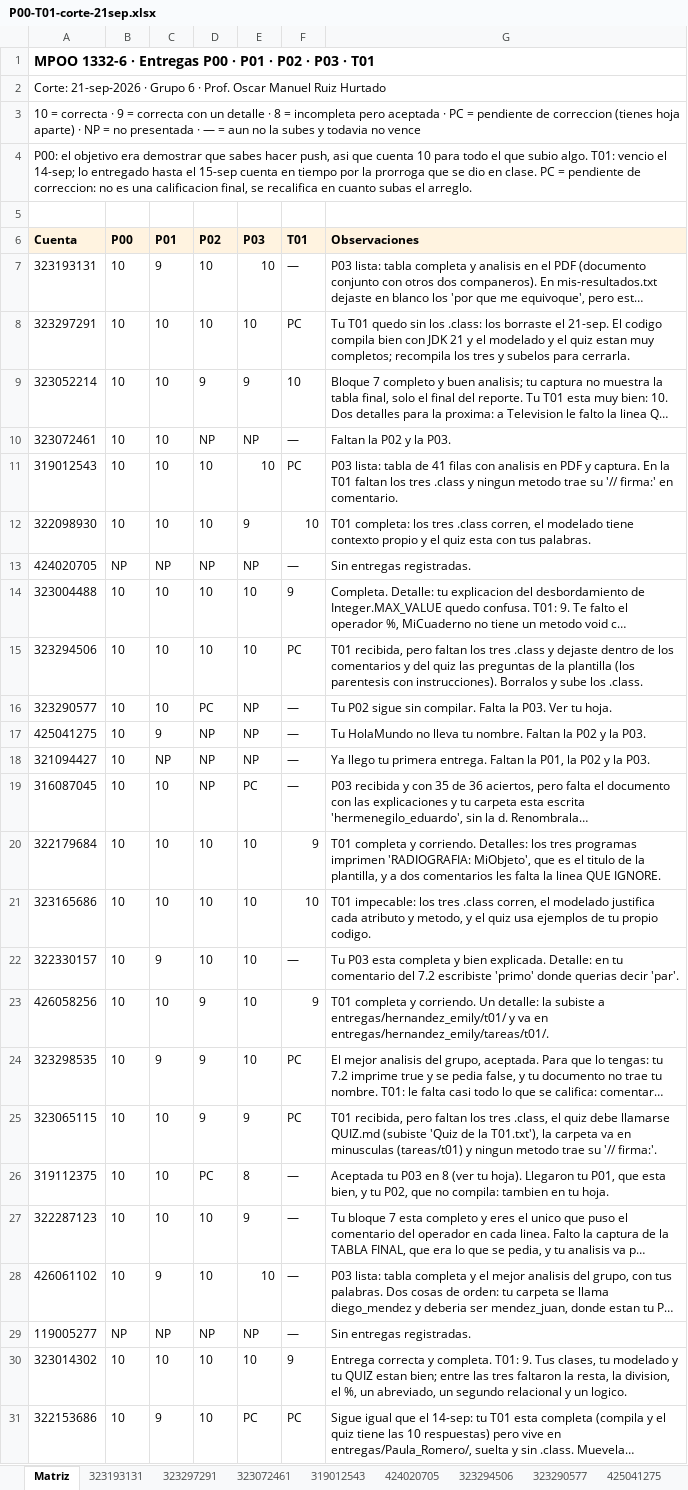
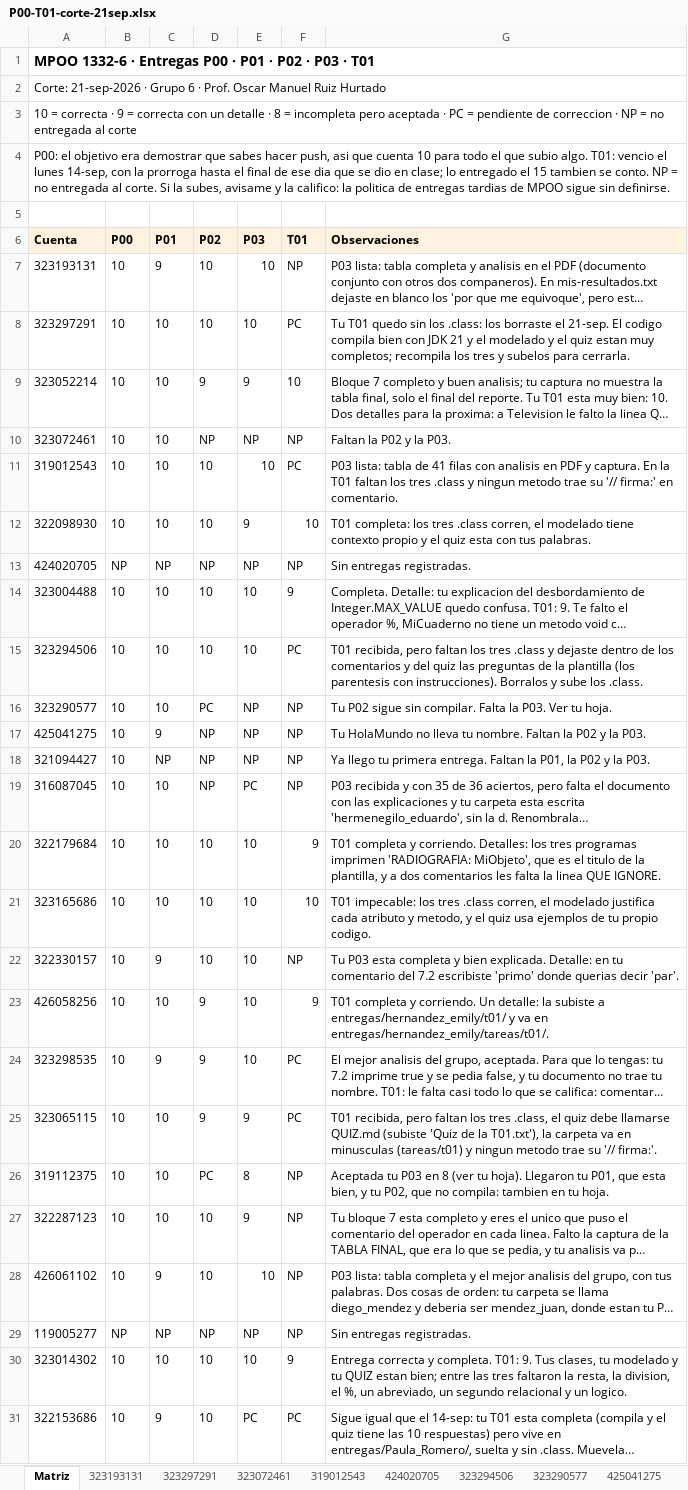
Before and after one commit to OscarRuiz21/mpoo-2027-1, an Excel workbook: calificaciones/P00-T01-corte-21sep.xlsx, sheet Matriz, drawn as a sheet; only a part is shown; long unchanged cells end in …; values as stored, in another font and other column widths than the file's, no borders; the diff covers the shown part only; the diff names each change by its address in the sheet, - before the commit and + after, or states it on an @@ line.

Commit message:
Corte 21-sep: la T01 sin entregar queda como NP

```diff
--- a/calificaciones/P00-T01-corte-21sep.xlsx (sheet Matriz)
+++ b/calificaciones/P00-T01-corte-21sep.xlsx (sheet Matriz)
-A3 (Cuenta): …de correccion (tienes hoja aparte) · NP = no presentada · — = aun no la subes y todavia no vence
+A3 (Cuenta): …de correccion · NP = no entregada al corte
-A4 (Cuenta): …vencio el 14-sep; lo entregado hasta el 15-sep cuenta en tiempo por la prorroga que se dio en clase. PC = pendiente de correccion: no es una calificacion final, se recalifica en cuanto subas el arreglo.
+A4 (Cuenta): …vencio el lunes 14-sep, con la prorroga hasta el final de ese dia que se dio en clase; lo entregado el 15 tambien se conto. NP = no entregada al corte. Si la subes, avisame y la califico: la politica de entregas tardias de MPOO sigue sin definirse.
-F7 (T01): —
+F7 (T01): NP
-F10 (T01): —
+F10 (T01): NP
-F13 (T01): —
+F13 (T01): NP
-F16:F19 (T01): —
+F16:F19 (T01): NP
-F22 (T01): —
+F22 (T01): NP
-F26:F29 (T01): —
+F26:F29 (T01): NP
```
Also changed, not shown: 5 edited cells elsewhere in this sheet.
